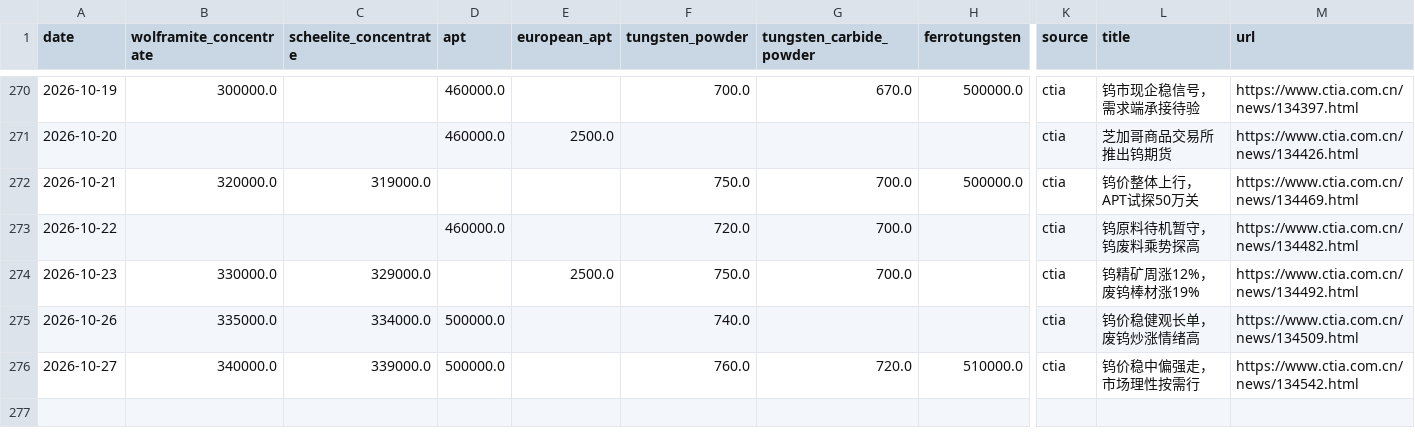
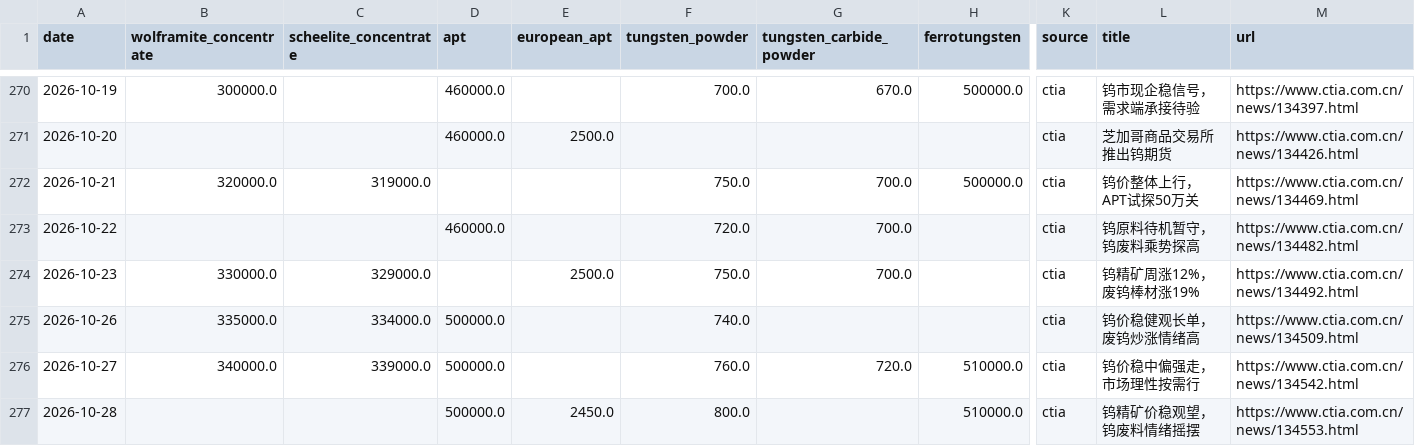
Before and after one commit to Henrywzh/alternative-data, a CSV file: data/raw/minerals_signal_data/tungsten_chinatungsten.csv, drawn as a sheet; only a part is shown, gaps mark what is left out; rows hold the shown columns only; the diff names each change by its address in the sheet, - before the commit and + after, or states it on an @@ line.

```diff
--- a/data/raw/minerals_signal_data/tungsten_chinatungsten.csv
+++ b/data/raw/minerals_signal_data/tungsten_chinatungsten.csv
+row 277: 2026-10-28 |  |  | 500000.0 | 2450.0 | 800.0 |  | 510000.0 | ctia | 钨精矿价稳观望，钨废料情绪摇摆 | https://www.ctia.com.cn/news/134553.html
```
Also changed, not shown: data/raw/minerals_signal_data/molybdenum_chinatungsten.csv, 2 other files.
